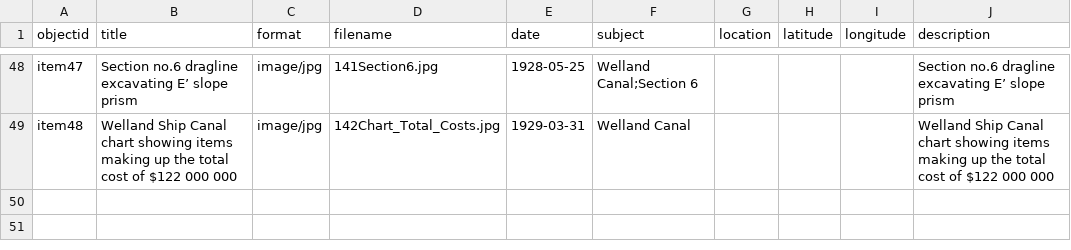
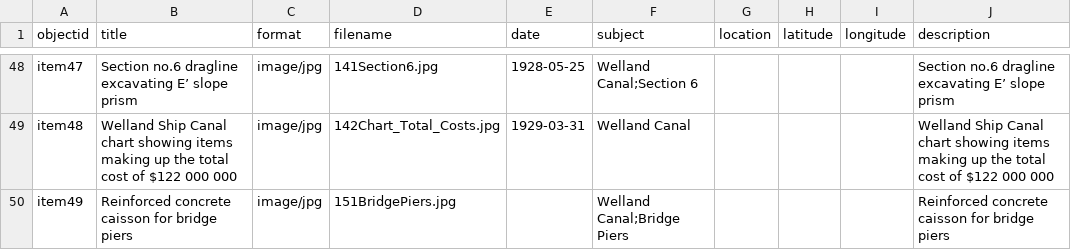
Before and after one commit to chantalcameron/Building-the-Welland-Ship-Canal, a CSV file: _data/WCmetadata.csv, drawn as a sheet; only a part is shown, gaps mark what is left out; the diff names each change by its address in the sheet, - before the commit and + after, or states it on an @@ line.

Commit message:
Update WCmetadata.csv

```diff
--- a/_data/WCmetadata.csv
+++ b/_data/WCmetadata.csv
+row 50: item49 | Reinforced concrete caisson for bridge piers | image/jpg | 151BridgePiers.jpg |  | Welland Canal;Bridge Piers |  |  |  | Reinforced concrete caisson for bridge piers
```
